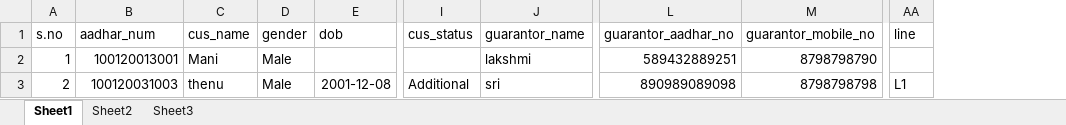
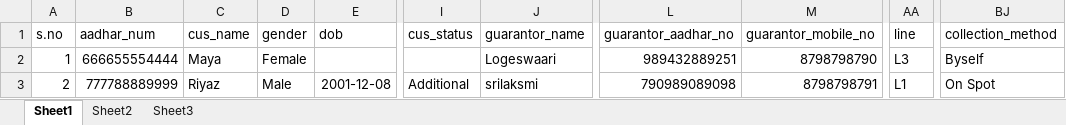
Before and after one commit to FeatherTechnology/uzhavan, an Excel workbook: uploads/excel_format/uzhavan bulkupload format.xlsx, sheet Sheet1, drawn as a sheet; only a part is shown, gaps mark what is left out; values as stored, in another font and other column widths than the file's, no borders; the diff names each change by its address in the sheet, - before the commit and + after, or states it on an @@ line.

Commit message:
Uzhavan
Adding Validation in reports - Completed
Changes on Promotion activity - Completed
changes on Bulk upload - Completed

```diff
--- a/uploads/excel_format/uzhavan bulkupload format.xlsx (sheet Sheet1)
+++ b/uploads/excel_format/uzhavan bulkupload format.xlsx (sheet Sheet1)
+column BJ (collection_method), rows 2-3: Byself | On Spot
-B2 (aadhar_num): 100120013001
+B2 (aadhar_num): 666655554444
-C2 (cus_name): Mani
+C2 (cus_name): Maya
-D2 (gender): Male
+D2 (gender): Female
-J2 (guarantor_name): lakshmi
+J2 (guarantor_name): Logeswaari
-L2 (guarantor_aadhar_no): 589432889251
+L2 (guarantor_aadhar_no): 989432889251
-AA2 (line): (empty)
+AA2 (line): L3
-B3 (aadhar_num): 100120031003
+B3 (aadhar_num): 777788889999
-C3 (cus_name): thenu
+C3 (cus_name): Riyaz
-J3 (guarantor_name): sri
+J3 (guarantor_name): srilaksmi
-L3 (guarantor_aadhar_no): 890989089098
+L3 (guarantor_aadhar_no): 790989089098
-M3 (guarantor_mobile_no): 8798798798
+M3 (guarantor_mobile_no): 8798798791
```
Also changed, not shown: 15 other files.
